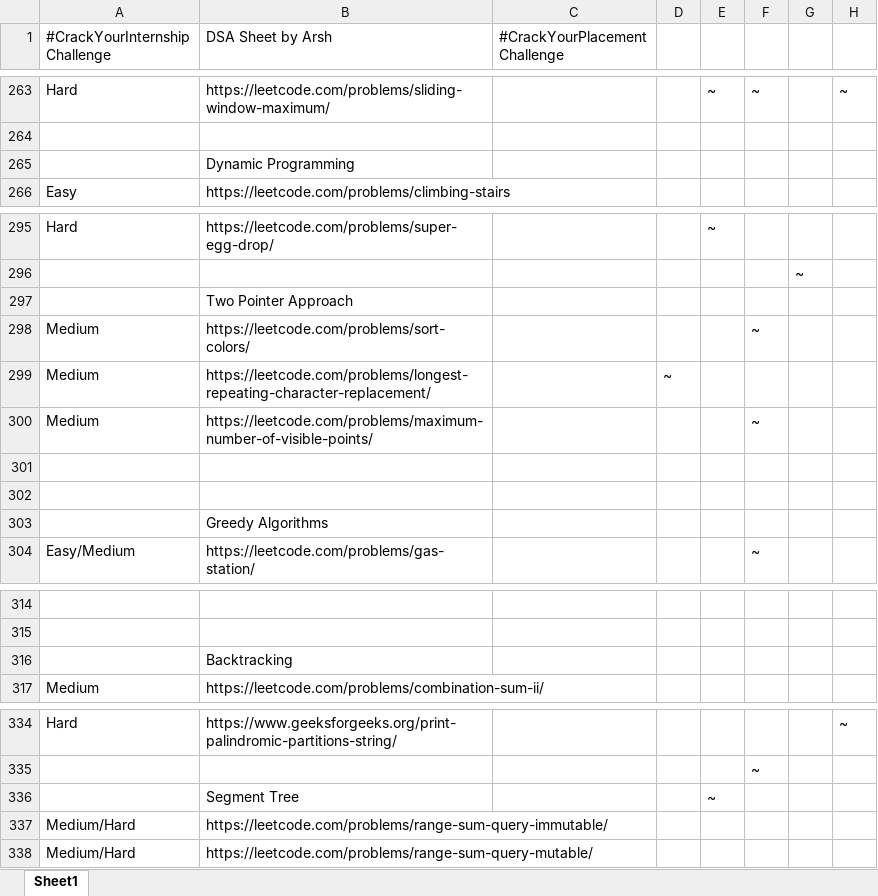
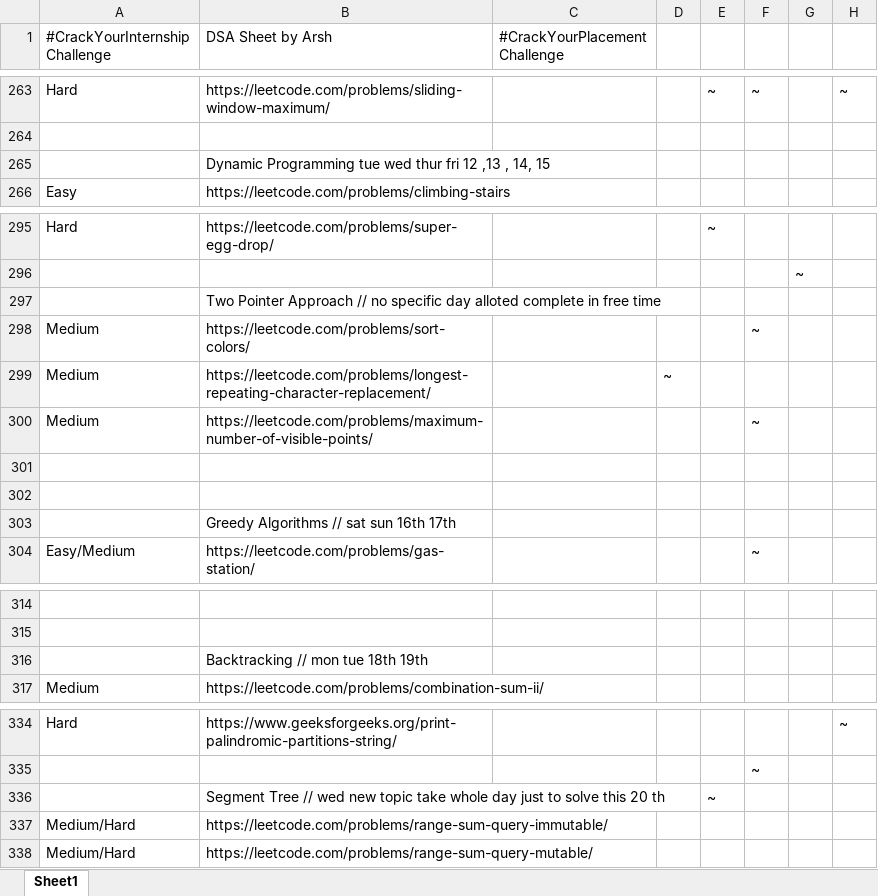
Before and after one commit to sundeep8967/DSA, an Excel workbook: Arsh-Goyal/DSA Sheet by Arsh (45 Days Plan).xlsx, sheet Sheet1, drawn as a sheet; only a part is shown, gaps mark what is left out; values as stored, in another font and other column widths than the file's, no cell formats; the diff covers the shown part only; the diff names each change by its address in the sheet, - before the commit and + after, or states it on an @@ line.

```diff
--- a/Arsh-Goyal/DSA Sheet by Arsh (45 Days Plan).xlsx (sheet Sheet1)
+++ b/Arsh-Goyal/DSA Sheet by Arsh (45 Days Plan).xlsx (sheet Sheet1)
-B265 (DSA Sheet by Arsh): Dynamic Programming
+B265 (DSA Sheet by Arsh): Dynamic Programming tue wed thur fri 12 ,13 , 14, 15
-B297 (DSA Sheet by Arsh): Two Pointer Approach
+B297 (DSA Sheet by Arsh): Two Pointer Approach // no specific day alloted complete in free time
-B303 (DSA Sheet by Arsh): Greedy Algorithms
+B303 (DSA Sheet by Arsh): Greedy Algorithms // sat sun 16th 17th
-B316 (DSA Sheet by Arsh): Backtracking
+B316 (DSA Sheet by Arsh): Backtracking // mon tue 18th 19th
-B336 (DSA Sheet by Arsh): Segment Tree
+B336 (DSA Sheet by Arsh): Segment Tree // wed new topic take whole day just to solve this 20 th
```
Also changed, not shown: 11 edited cells elsewhere in this sheet, cell formats.
